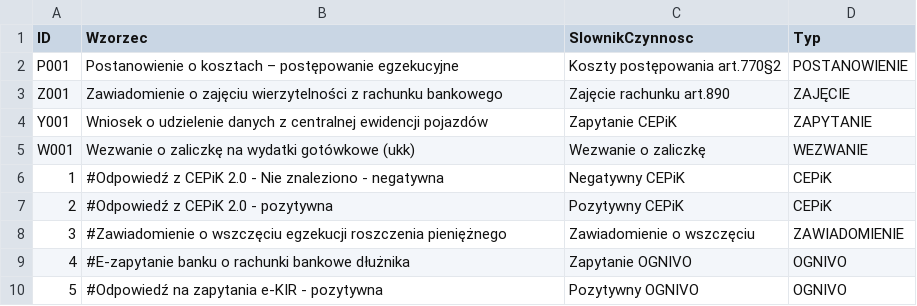
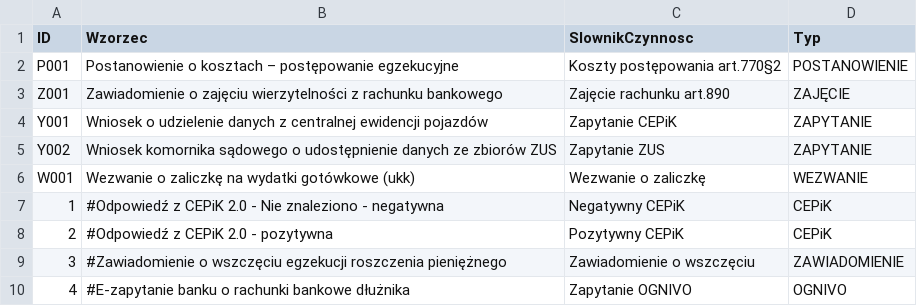
Before and after one commit to HubOnpl/WebData, a CSV file: DictAction.csv, drawn as a sheet; only a part is shown; the shorter side is filled out with more unchanged rows; the diff names each change by its address in the sheet, - before the commit and + after, or states it on an @@ line.

Commit message:
Update DictAction.csv

```diff
--- a/DictAction.csv
+++ b/DictAction.csv
+row 5: Y002 | Wniosek komornika sądowego o udostępnienie danych ze zbiorów ZUS | Zapytanie ZUS | ZAPYTANIE
```
